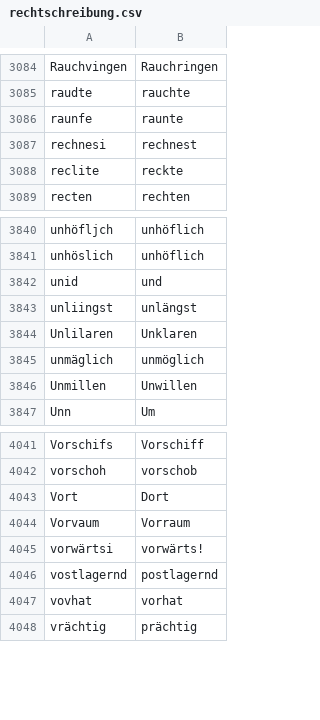
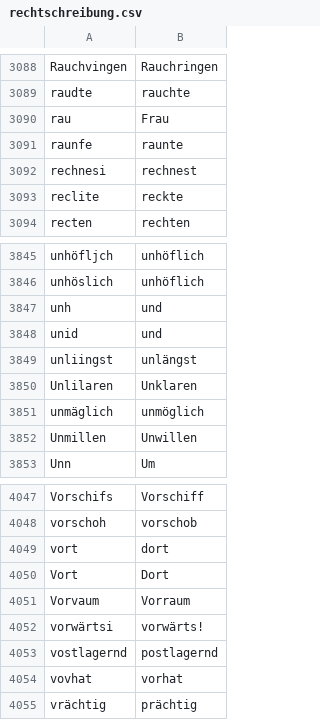
Before and after one commit to cradloff/ebooks, a CSV file: Harald Harst/rechtschreibung.csv, drawn as a sheet; only a part is shown, gaps mark what is left out; the diff covers the shown part only; the diff names each change by its address in the sheet, - before the commit and + after, or states it on an @@ line.

```diff
--- a/Harald Harst/rechtschreibung.csv
+++ b/Harald Harst/rechtschreibung.csv
+row 3090: rau | Frau
+row 3847: unh | und
+row 4049: vort | dort
```
Also changed, not shown: 6 added rows elsewhere in this file, 12 other files.
